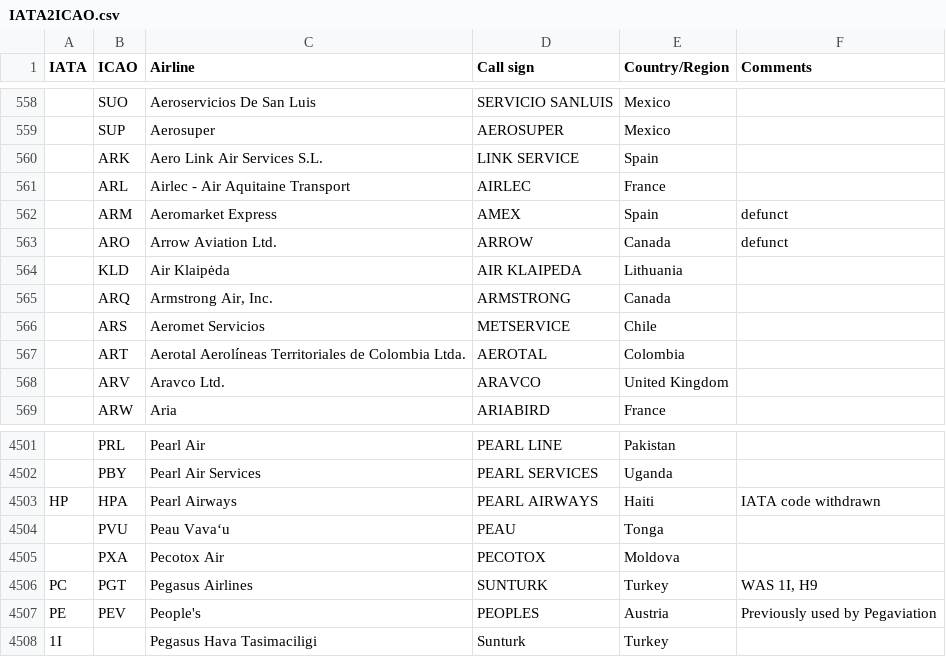
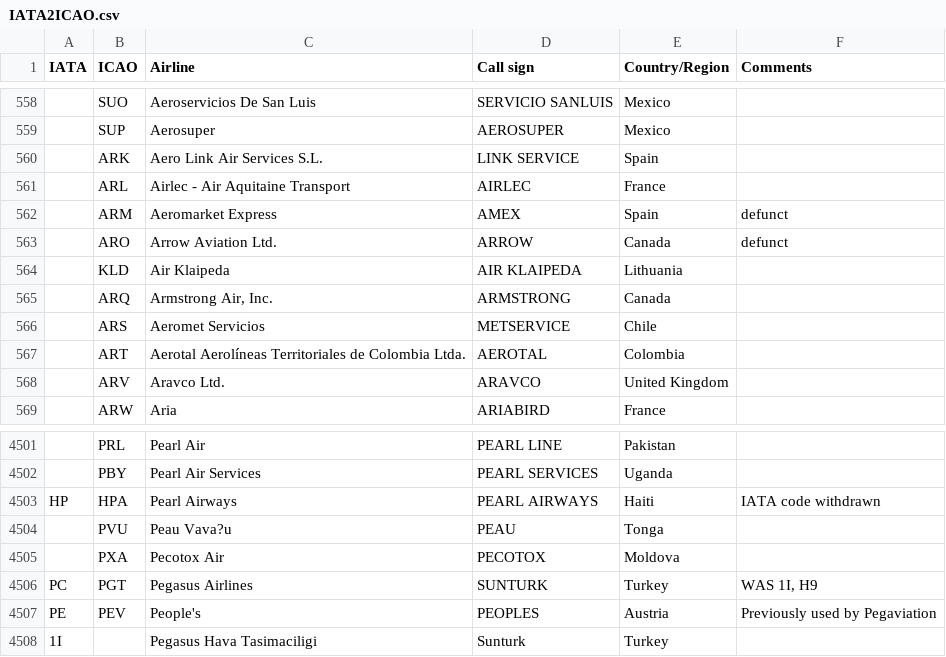
Before and after one commit to Abhinav330/Test, a CSV file: IATA2ICAO.csv, drawn as a sheet; only a part is shown, gaps mark what is left out; the diff names each change by its address in the sheet, - before the commit and + after, or states it on an @@ line.

Commit message:
Add files via upload

```diff
--- a/IATA2ICAO.csv
+++ b/IATA2ICAO.csv
-C564 (Airline): Air Klaipėda
+C564 (Airline): Air Klaipeda
-C4504 (Airline): Peau Vavaʻu
+C4504 (Airline): Peau Vava?u
```
